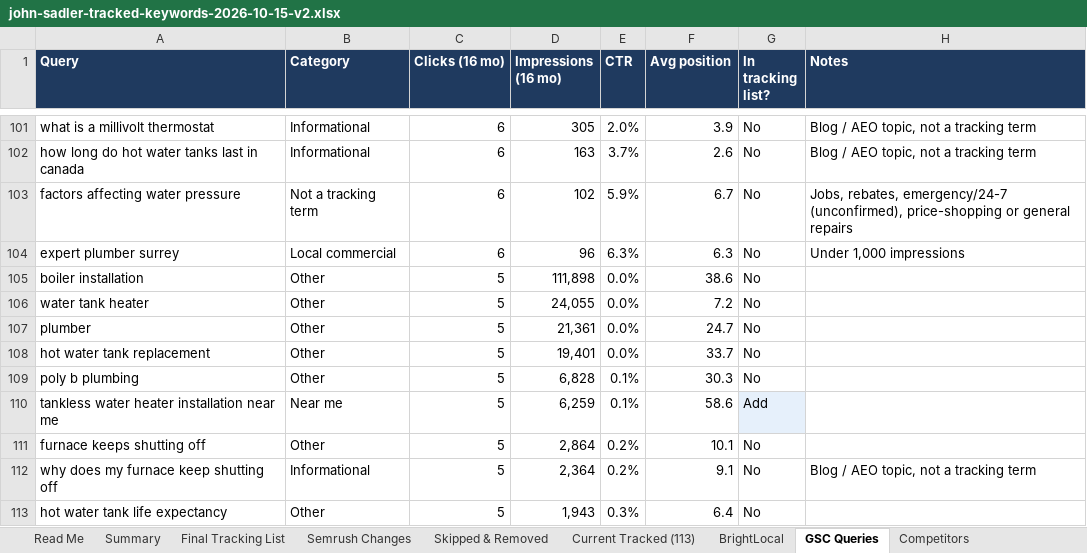
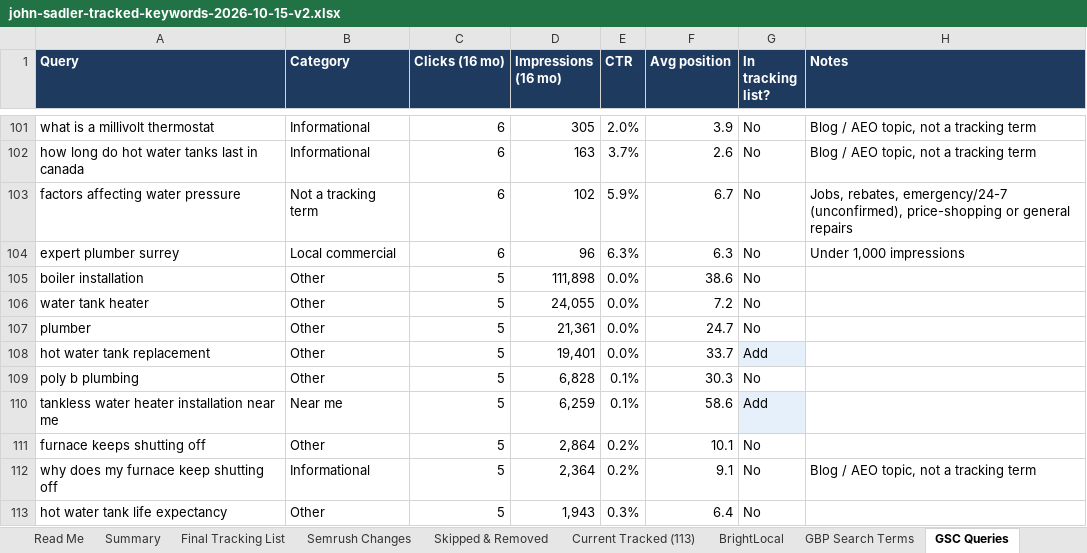
Before and after one commit to ThinkProfits/Claude-Code, an Excel workbook: clients/john-sadler/john-sadler-tracked-keywords-2026-10-15-v2.xlsx, sheet GSC Queries, drawn as a sheet; only a part is shown, gaps mark what is left out; values as stored, in another font and other column widths than the file's, no borders; the diff names each change by its address in the sheet, - before the commit and + after, or states it on an @@ line.

```diff
--- a/clients/john-sadler/john-sadler-tracked-keywords-2026-10-15-v2.xlsx (sheet GSC Queries)
+++ b/clients/john-sadler/john-sadler-tracked-keywords-2026-10-15-v2.xlsx (sheet GSC Queries)
+sheet tab: GBP Search Terms
-G108 (In tracking list?): No
+G108 (In tracking list?): Add
-G108 fill: none
+G108 fill: #E6F0FB
```
Also changed, not shown: sheet Final Tracking List, sheet Semrush Changes, sheet Read Me.
